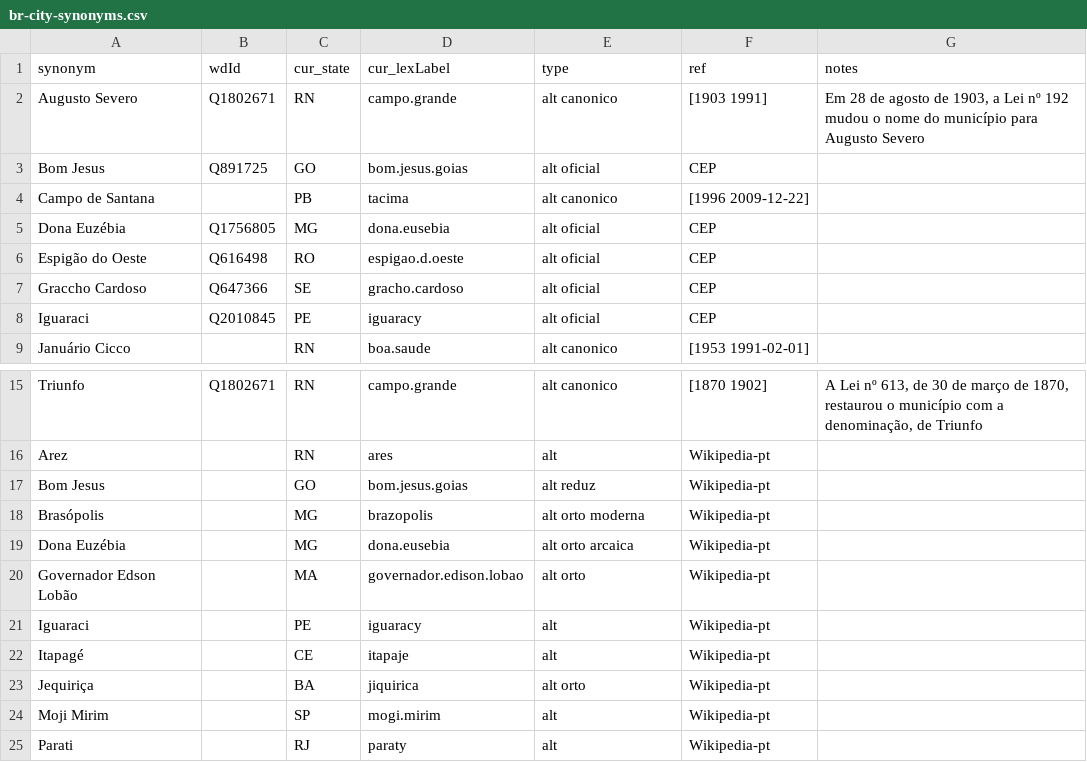
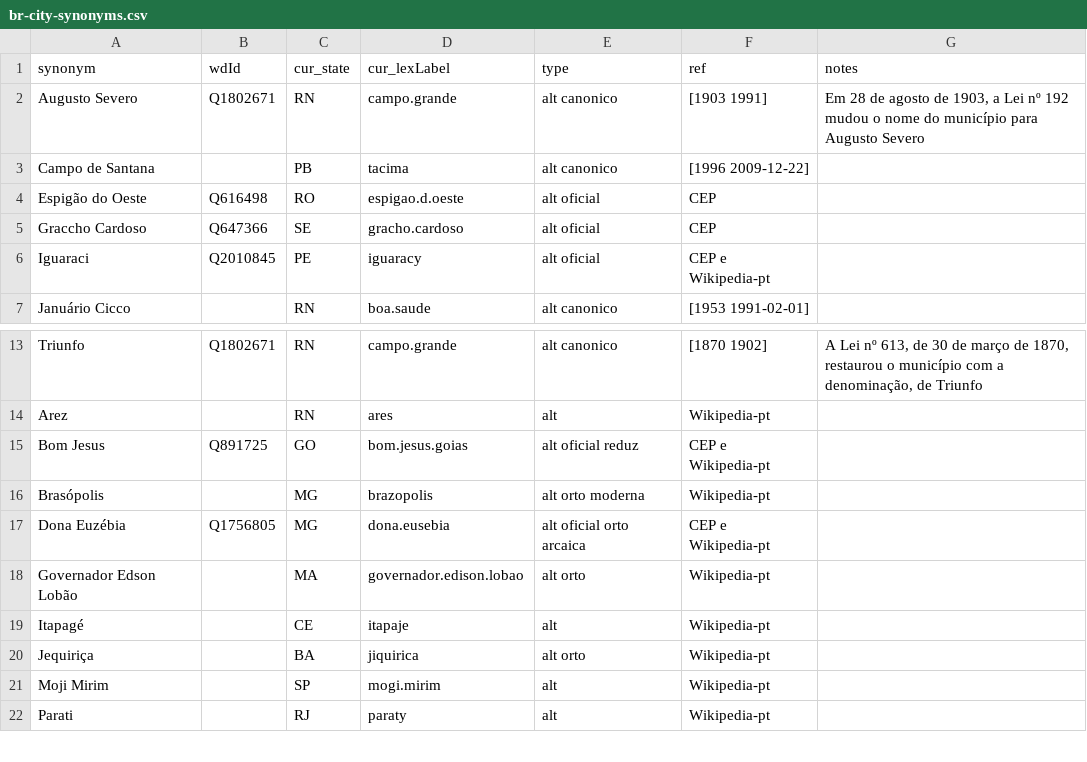
Before and after one commit to datasets-br/city-codes, a CSV file: data/br-city-synonyms.csv, drawn as a sheet; only a part is shown, gaps mark what is left out.

```diff
--- a/data/br-city-synonyms.csv
+++ b/data/br-city-synonyms.csv
@@ -2,8 +2,6 @@ synonym,wdId,cur_state,cur_lexLabel,type,ref,notes
 Augusto Severo,Q1802671,RN,campo.grande,alt canonico,[1903 1991],"Em 28 de agosto de 1903, a Lei nº 192 mudou o nome do município para Augusto Severo"
-Bom Jesus,Q891725,GO,bom.jesus.goias,alt oficial,CEP,
 Campo de Santana,,PB,tacima,alt canonico,[1996 2009-12-22],
-Dona Euzébia,Q1756805,MG,dona.eusebia,alt oficial,CEP,
 Espigão do Oeste,Q616498,RO,espigao.d.oeste,alt oficial,CEP,
 Graccho Cardoso,Q647366,SE,gracho.cardoso,alt oficial,CEP,
-Iguaraci,Q2010845,PE,iguaracy,alt oficial,CEP,
+Iguaraci,Q2010845,PE,iguaracy,alt oficial,CEP e Wikipedia-pt,
 Januário Cicco,,RN,boa.saude,alt canonico,[1953 1991-02-01],
@@ -16,7 +14,6 @@ Triunfo,Q1802671,RN,campo.grande,alt canonico,[1870 1902],"A Lei nº 613, de 30
 Arez,,RN,ares,alt,Wikipedia-pt,
-Bom Jesus,,GO,bom.jesus.goias,alt reduz,Wikipedia-pt,
+Bom Jesus,Q891725,GO,bom.jesus.goias,alt oficial reduz,CEP e Wikipedia-pt,
 Brasópolis,,MG,brazopolis,alt orto moderna,Wikipedia-pt,
-Dona Euzébia,,MG,dona.eusebia,alt orto arcaica,Wikipedia-pt,
+Dona Euzébia,Q1756805,MG,dona.eusebia,alt oficial orto arcaica,CEP e Wikipedia-pt,
 Governador Edson Lobão,,MA,governador.edison.lobao,alt orto,Wikipedia-pt,
-Iguaraci,,PE,iguaracy,alt,Wikipedia-pt,
 Itapagé,,CE,itapaje,alt,Wikipedia-pt,
```
Also changed, not shown: 1 other file.
